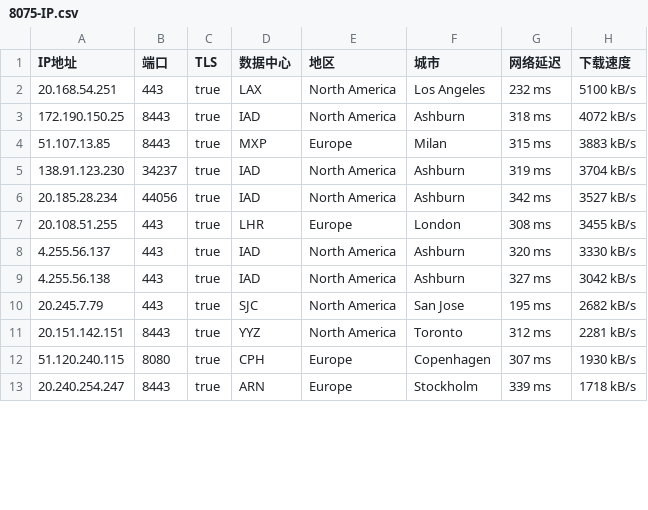
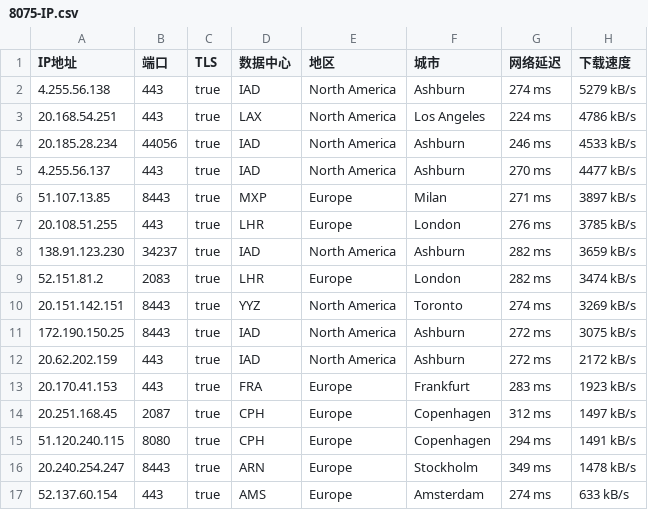
Before and after one commit to jyucoeng/cf-csv, a CSV file: csv/8075-IP.csv, drawn as a sheet; only a part is shown; the diff covers the shown part only.

```diff
--- a/csv/8075-IP.csv
+++ b/csv/8075-IP.csv
@@ -1,13 +1,17 @@
 IP地址,端口,TLS,数据中心,地区,城市,网络延迟,下载速度
-20.168.54.251,443,true,LAX,North America,Los Angeles,232 ms,5100 kB/s
-172.190.150.25,8443,true,IAD,North America,Ashburn,318 ms,4072 kB/s
-51.107.13.85,8443,true,MXP,Europe,Milan,315 ms,3883 kB/s
-138.91.123.230,34237,true,IAD,North America,Ashburn,319 ms,3704 kB/s
-20.185.28.234,44056,true,IAD,North America,Ashburn,342 ms,3527 kB/s
-20.108.51.255,443,true,LHR,Europe,London,308 ms,3455 kB/s
-4.255.56.137,443,true,IAD,North America,Ashburn,320 ms,3330 kB/s
-4.255.56.138,443,true,IAD,North America,Ashburn,327 ms,3042 kB/s
-20.245.7.79,443,true,SJC,North America,San Jose,195 ms,2682 kB/s
-20.151.142.151,8443,true,YYZ,North America,Toronto,312 ms,2281 kB/s
-51.120.240.115,8080,true,CPH,Europe,Copenhagen,307 ms,1930 kB/s
-20.240.254.247,8443,true,ARN,Europe,Stockholm,339 ms,1718 kB/s
+4.255.56.138,443,true,IAD,North America,Ashburn,274 ms,5279 kB/s
+20.168.54.251,443,true,LAX,North America,Los Angeles,224 ms,4786 kB/s
+20.185.28.234,44056,true,IAD,North America,Ashburn,246 ms,4533 kB/s
+4.255.56.137,443,true,IAD,North America,Ashburn,270 ms,4477 kB/s
+51.107.13.85,8443,true,MXP,Europe,Milan,271 ms,3897 kB/s
+20.108.51.255,443,true,LHR,Europe,London,276 ms,3785 kB/s
+138.91.123.230,34237,true,IAD,North America,Ashburn,282 ms,3659 kB/s
+52.151.81.2,2083,true,LHR,Europe,London,282 ms,3474 kB/s
+20.151.142.151,8443,true,YYZ,North America,Toronto,274 ms,3269 kB/s
+172.190.150.25,8443,true,IAD,North America,Ashburn,272 ms,3075 kB/s
+20.62.202.159,443,true,IAD,North America,Ashburn,272 ms,2172 kB/s
+20.170.41.153,443,true,FRA,Europe,Frankfurt,283 ms,1923 kB/s
+20.251.168.45,2087,true,CPH,Europe,Copenhagen,312 ms,1497 kB/s
+51.120.240.115,8080,true,CPH,Europe,Copenhagen,294 ms,1491 kB/s
+20.240.254.247,8443,true,ARN,Europe,Stockholm,349 ms,1478 kB/s
+52.137.60.154,443,true,AMS,Europe,Amsterdam,274 ms,633 kB/s
```
Also changed, not shown: 6 removed rows and 5 edited cells elsewhere in this file, csv/16509-IP.csv, csv/396982-IP.csv, 3 other files.
